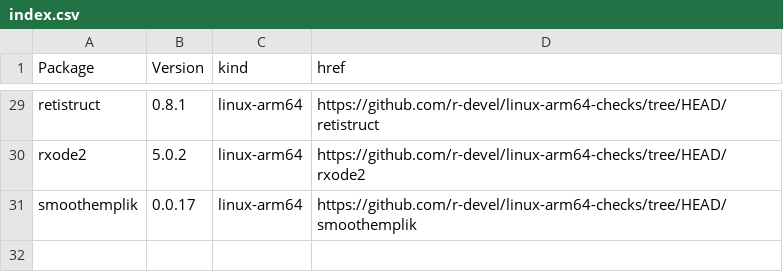
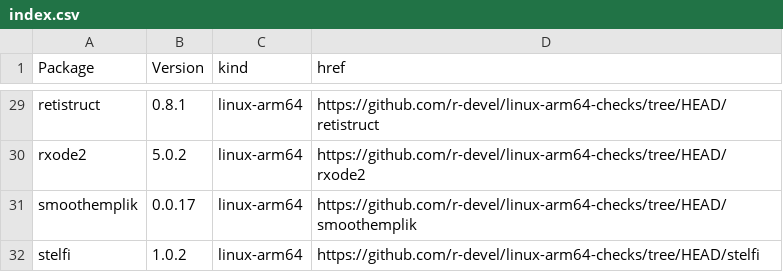
Before and after one commit to r-devel/linux-arm64-checks, a CSV file: index.csv, drawn as a sheet; only a part is shown, gaps mark what is left out; the diff names each change by its address in the sheet, - before the commit and + after, or states it on an @@ line.

```diff
--- a/index.csv
+++ b/index.csv
+row 32: stelfi | 1.0.2 | linux-arm64 | https://github.com/r-devel/linux-arm64-checks/tree/HEAD/stelfi
```
Also changed, not shown: 4 other files.
